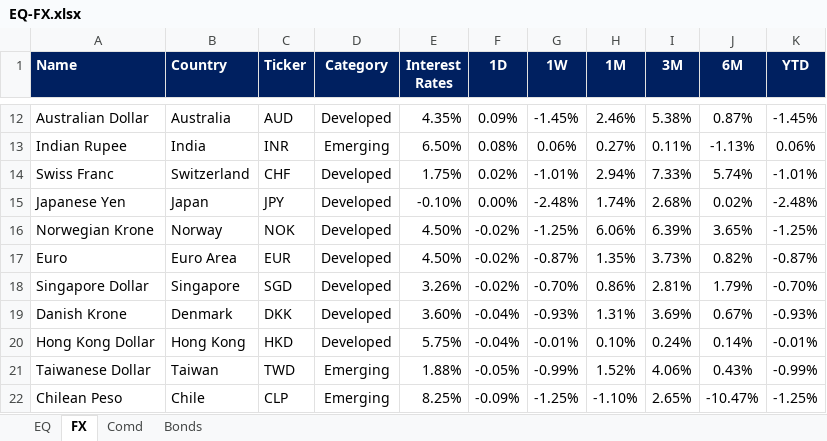
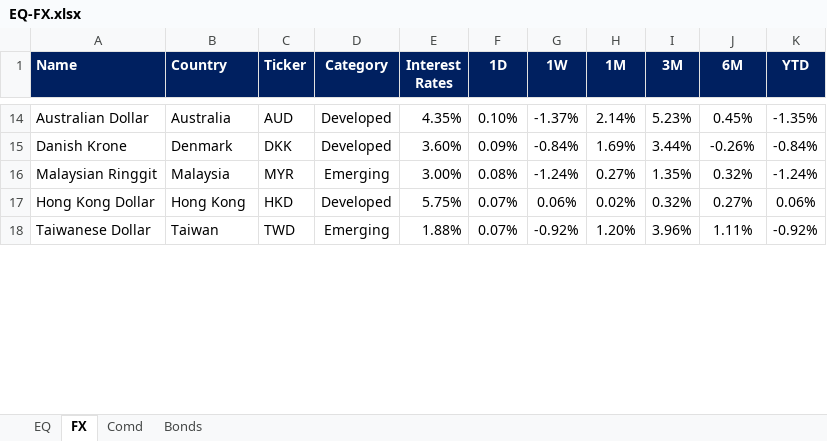
Before and after one commit to harshshivlani/fg-app, an Excel workbook: EQ-FX.xlsx, sheet FX, drawn as a sheet; only a part is shown, gaps mark what is left out; values as stored, in another font and other column widths than the file's, no borders; conditional formats not drawn; removed rows and columns are numbered as before the commit, all else as after; the diff covers the shown part only; the diff names each change by its address in the sheet, - before the commit and + after, or states it on an @@ line.

```diff
--- a/EQ-FX.xlsx (sheet FX)
+++ b/EQ-FX.xlsx (sheet FX)
-F14 (1D): 0.09%
+F14 (1D): 0.10%
-G14 (1W): -1.45%
+G14 (1W): -1.37%
-H14 (1M): 2.46%
+H14 (1M): 2.14%
-I14 (3M): 5.38%
+I14 (3M): 5.23%
-J14 (6M): 0.87%
+J14 (6M): 0.45%
-K14 (YTD): -1.45%
+K14 (YTD): -1.35%
-row 13: Indian Rupee | India | INR | Emerging | 6.50% | 0.08% | 0.06% | 0.27% | 0.11% | -1.13% | 0.06%
-row 14: Swiss Franc | Switzerland | CHF | Developed | 1.75% | 0.02% | -1.01% | 2.94% | 7.33% | 5.74% | -1.01%
-row 15: Japanese Yen | Japan | JPY | Developed | -0.10% | 0.00% | -2.48% | 1.74% | 2.68% | 0.02% | -2.48%
-row 16: Norwegian Krone | Norway | NOK | Developed | 4.50% | -0.02% | -1.25% | 6.06% | 6.39% | 3.65% | -1.25%
-row 17: Euro | Euro Area | EUR | Developed | 4.50% | -0.02% | -0.87% | 1.35% | 3.73% | 0.82% | -0.87%
-row 18: Singapore Dollar | Singapore | SGD | Developed | 3.26% | -0.02% | -0.70% | 0.86% | 2.81% | 1.79% | -0.70%
-F15 (1D): -0.04%
+F15 (1D): 0.09%
-G15 (1W): -0.93%
+G15 (1W): -0.84%
-H15 (1M): 1.31%
+H15 (1M): 1.69%
-I15 (3M): 3.69%
+I15 (3M): 3.44%
-J15 (6M): 0.67%
+J15 (6M): -0.26%
-K15 (YTD): -0.93%
+K15 (YTD): -0.84%
+row 16: Malaysian Ringgit | Malaysia | MYR | Emerging | 3.00% | 0.08% | -1.24% | 0.27% | 1.35% | 0.32% | -1.24%
-F17 (1D): -0.04%
+F17 (1D): 0.07%
-G17 (1W): -0.01%
+G17 (1W): 0.06%
-H17 (1M): 0.10%
+H17 (1M): 0.02%
-I17 (3M): 0.24%
+I17 (3M): 0.32%
-J17 (6M): 0.14%
+J17 (6M): 0.27%
-K17 (YTD): -0.01%
+K17 (YTD): 0.06%
-F18 (1D): -0.05%
+F18 (1D): 0.07%
-G18 (1W): -0.99%
+G18 (1W): -0.92%
-H18 (1M): 1.52%
+H18 (1M): 1.20%
-I18 (3M): 4.06%
+I18 (3M): 3.96%
-J18 (6M): 0.43%
+J18 (6M): 1.11%
-K18 (YTD): -0.99%
+K18 (YTD): -0.92%
-row 22: Chilean Peso | Chile | CLP | Emerging | 8.25% | -0.09% | -1.25% | -1.10% | 2.65% | -10.47% | -1.25%
```
Also changed, not shown: 19 added rows, 13 removed rows and 29 edited cells elsewhere in this sheet, sheet EQ, sheet Comd, sheet Bonds, formulas that keep their value, GEQETF_N.xlsx, GFI_N.xlsx, 2 other files.
